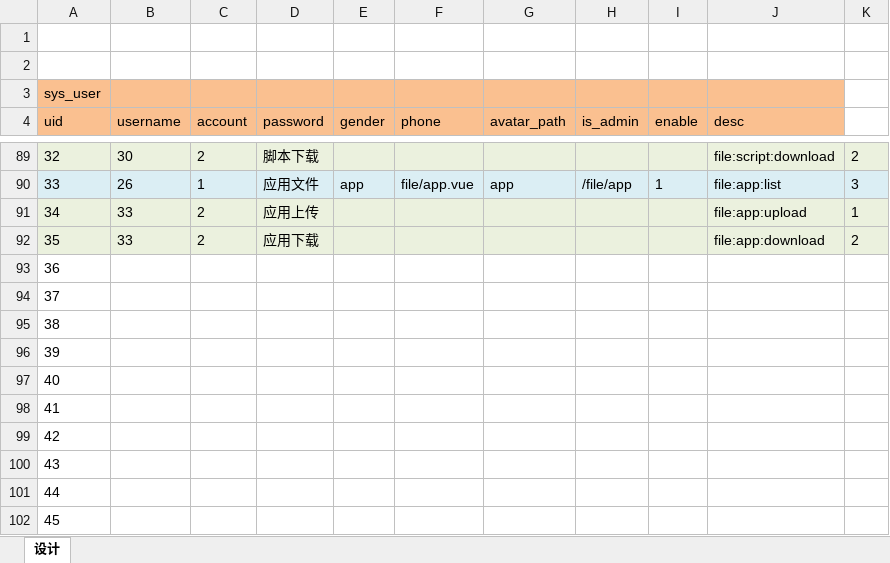
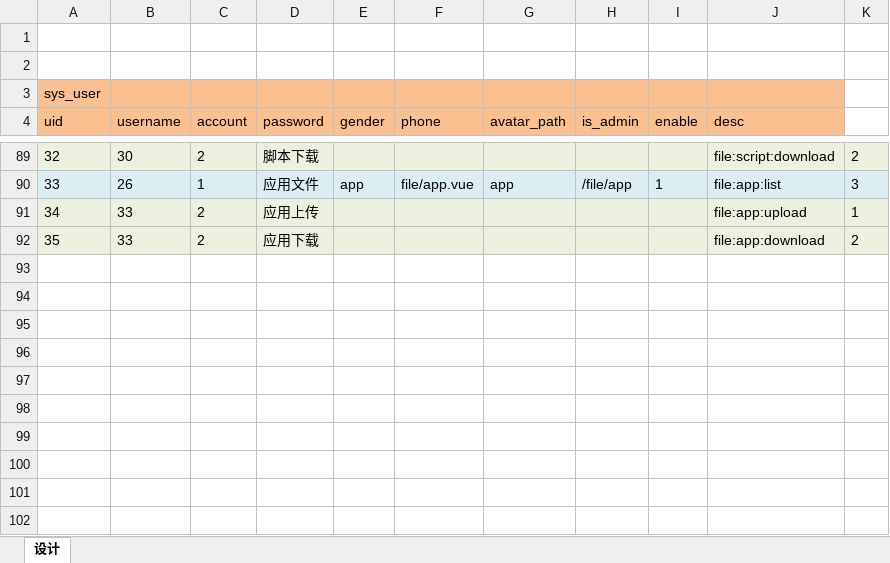
Before and after one commit to zhangyakui/test-admin, an Excel workbook: sql/RBAC.xlsx, sheet 设计, drawn as a sheet; only a part is shown, gaps mark what is left out; values as stored, in another font and other column widths than the file's, no borders; the diff names each change by its address in the sheet, - before the commit and + after, or states it on an @@ line.

```diff
--- a/sql/RBAC.xlsx (sheet 设计)
+++ b/sql/RBAC.xlsx (sheet 设计)
-row 93: 36
-row 94: 37
-row 95: 38
-row 96: 39
-row 97: 40
-row 98: 41
-row 99: 42
-row 100: 43
-row 101: 44
-row 102: 45
```
Also changed, not shown: 7 other files.
